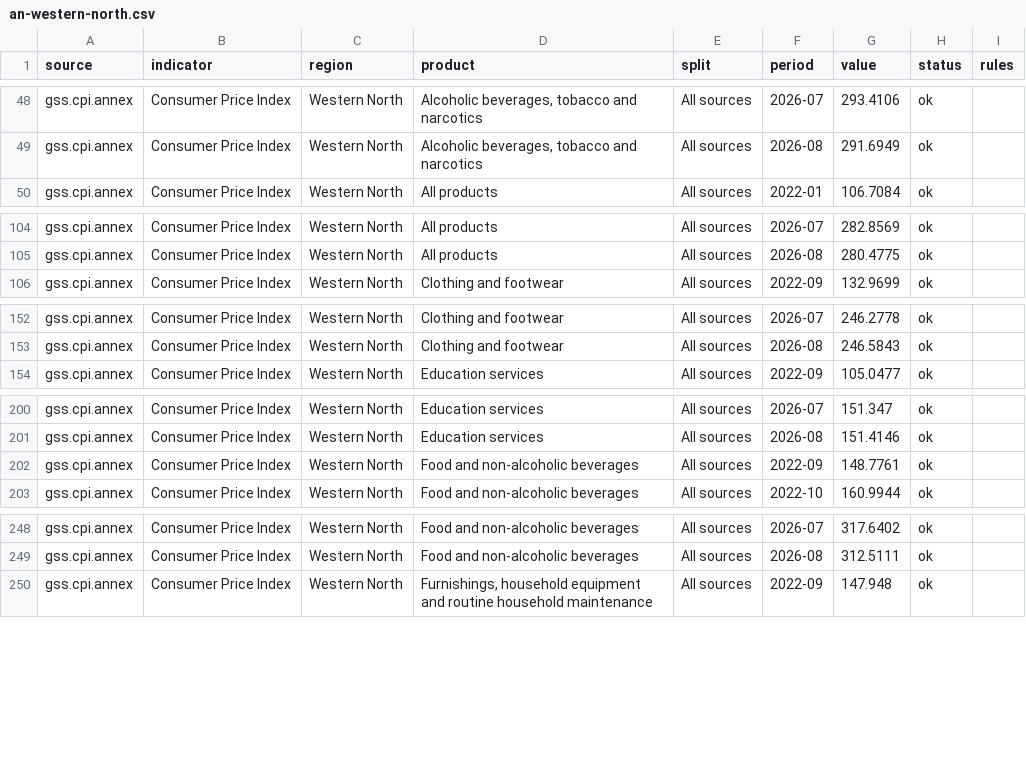
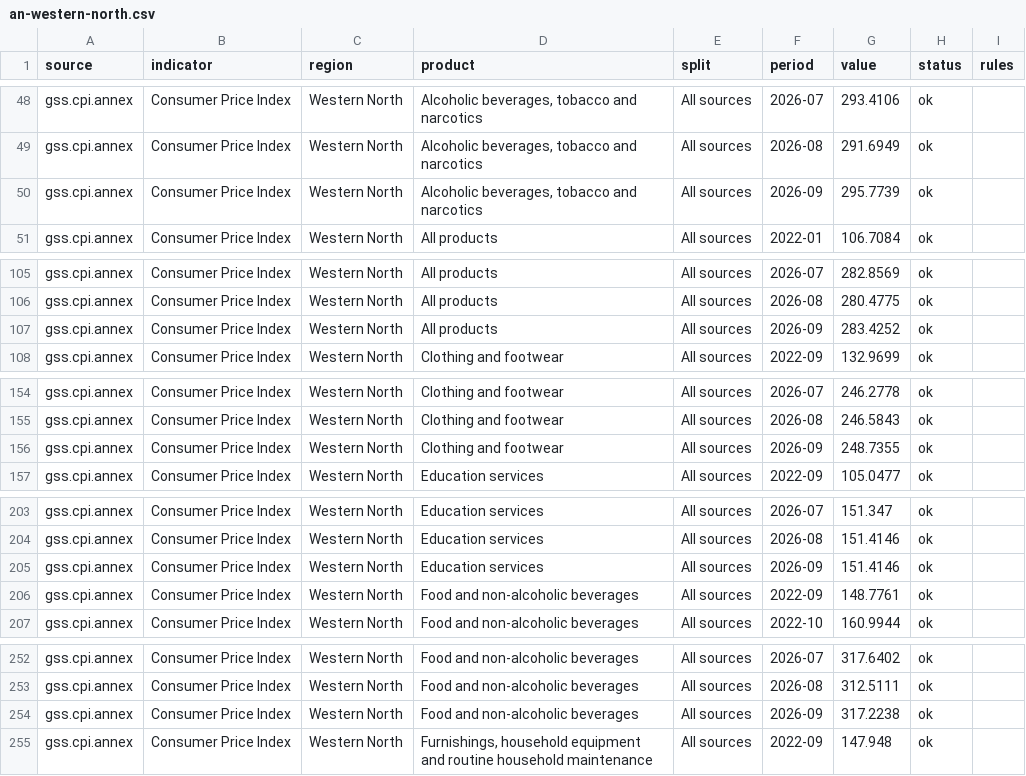
Before and after one commit to bboafo/tarin, a CSV file: data/csv/an-western-north.csv, drawn as a sheet; only a part is shown, gaps mark what is left out; the diff covers the shown part only.

```diff
--- a/data/csv/an-western-north.csv
+++ b/data/csv/an-western-north.csv
@@ -49,2 +49,3 @@ gss.cpi.annex,Consumer Price Index,Western North,"Alcoholic beverages, tobacco a
 gss.cpi.annex,Consumer Price Index,Western North,"Alcoholic beverages, tobacco and narcotics",All sources,2026-08,291.6949,ok,
+gss.cpi.annex,Consumer Price Index,Western North,"Alcoholic beverages, tobacco and narcotics",All sources,2026-09,295.7739,ok,
 gss.cpi.annex,Consumer Price Index,Western North,All products,All sources,2022-01,106.7084,ok,
@@ -105,2 +106,3 @@ gss.cpi.annex,Consumer Price Index,Western North,All products,All sources,2026-0
 gss.cpi.annex,Consumer Price Index,Western North,All products,All sources,2026-08,280.4775,ok,
+gss.cpi.annex,Consumer Price Index,Western North,All products,All sources,2026-09,283.4252,ok,
 gss.cpi.annex,Consumer Price Index,Western North,Clothing and footwear,All sources,2022-09,132.9699,ok,
@@ -153,2 +155,3 @@ gss.cpi.annex,Consumer Price Index,Western North,Clothing and footwear,All sourc
 gss.cpi.annex,Consumer Price Index,Western North,Clothing and footwear,All sources,2026-08,246.5843,ok,
+gss.cpi.annex,Consumer Price Index,Western North,Clothing and footwear,All sources,2026-09,248.7355,ok,
 gss.cpi.annex,Consumer Price Index,Western North,Education services,All sources,2022-09,105.0477,ok,
@@ -201,2 +204,3 @@ gss.cpi.annex,Consumer Price Index,Western North,Education services,All sources,
 gss.cpi.annex,Consumer Price Index,Western North,Education services,All sources,2026-08,151.4146,ok,
+gss.cpi.annex,Consumer Price Index,Western North,Education services,All sources,2026-09,151.4146,ok,
 gss.cpi.annex,Consumer Price Index,Western North,Food and non-alcoholic beverages,All sources,2022-09,148.7761,ok,
@@ -249,2 +253,3 @@ gss.cpi.annex,Consumer Price Index,Western North,Food and non-alcoholic beverage
 gss.cpi.annex,Consumer Price Index,Western North,Food and non-alcoholic beverages,All sources,2026-08,312.5111,ok,
+gss.cpi.annex,Consumer Price Index,Western North,Food and non-alcoholic beverages,All sources,2026-09,317.2238,ok,
 gss.cpi.annex,Consumer Price Index,Western North,"Furnishings, household equipment and routine household maintenance",All sources,2022-09,147.948,ok,
```
Also changed, not shown: 11 added rows elsewhere in this file, data/csv/an-greater-accra.csv, data/csv/an-north-east.csv, 50 other files.
